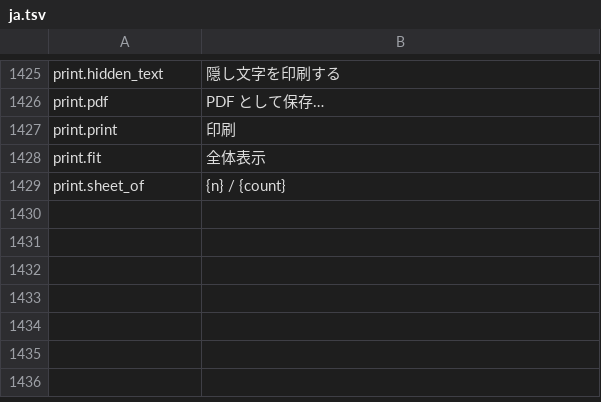
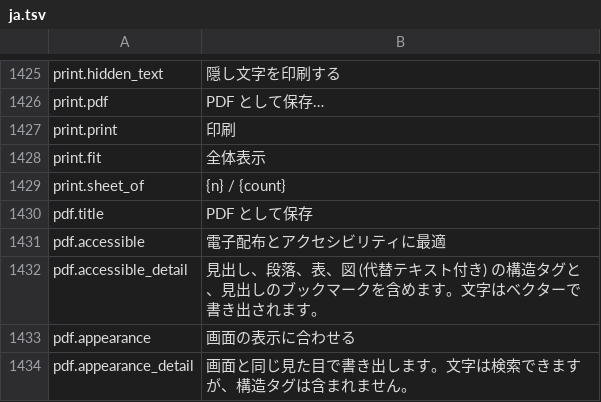
Before and after one commit to jade-rs/jade-office, a TSV file: crates/jade-gpui-app/i18n/ja.tsv, drawn as a sheet; only a part is shown, gaps mark what is left out.

```diff
--- a/crates/jade-gpui-app/i18n/ja.tsv
+++ b/crates/jade-gpui-app/i18n/ja.tsv
@@ -1429 +1429,6 @@ print.fit	全体表示
 print.sheet_of	{n} / {count}
+pdf.title	PDF として保存
+pdf.accessible	電子配布とアクセシビリティに最適
+pdf.accessible_detail	見出し、段落、表、図 (代替テキスト付き) の構造タグと、見出しのブックマークを含めます。文字はベクターで書き出されます。
+pdf.appearance	画面の表示に合わせる
+pdf.appearance_detail	画面と同じ見た目で書き出します。文字は検索できますが、構造タグは含まれません。
```
Also changed, not shown: crates/jade-gpui-app/i18n/en.tsv, 3 other files.
